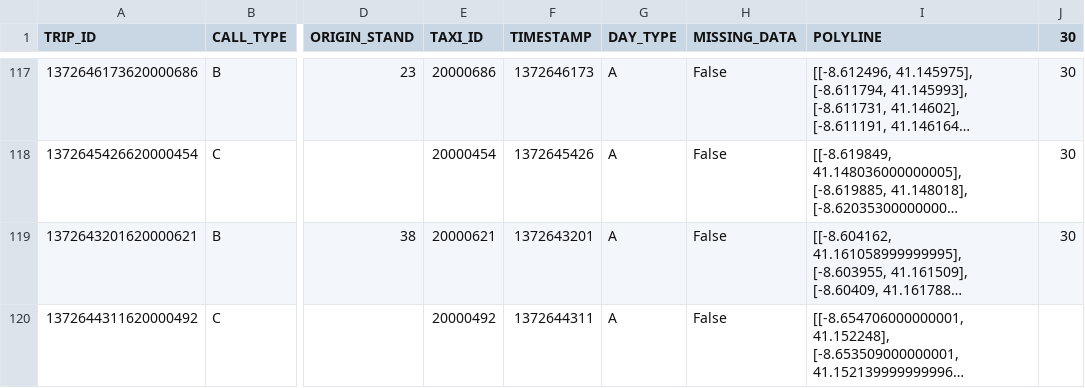
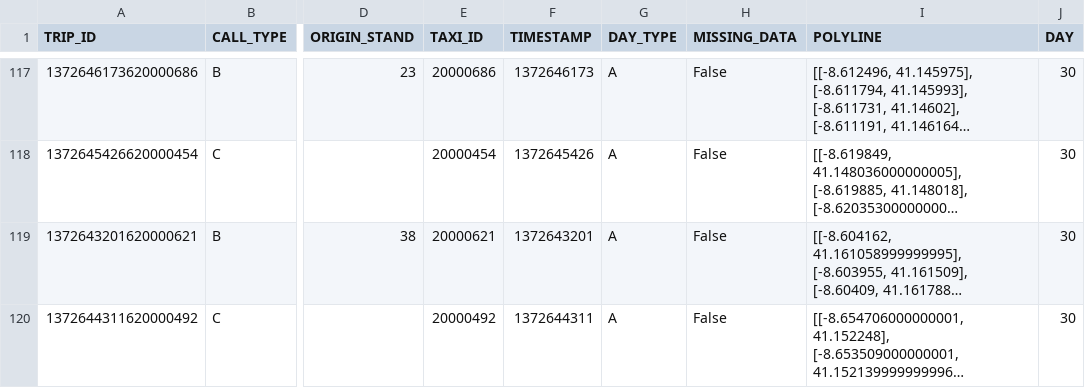
Before and after one commit to VictorRivelo/Trabalho2-IA-Data-Minig, a CSV file: teste.csv, drawn as a sheet; only a part is shown, gaps mark what is left out; long unchanged cells end in …; the diff names each change by its address in the sheet, - before the commit and + after, or states it on an @@ line.

Commit message:
teste de tabela

```diff
--- a/teste.csv
+++ b/teste.csv
-J1: 30
+J1: DAY
-J120 (DAY): (empty)
+J120 (DAY): 30
```
Also changed, not shown: 1 other file.
